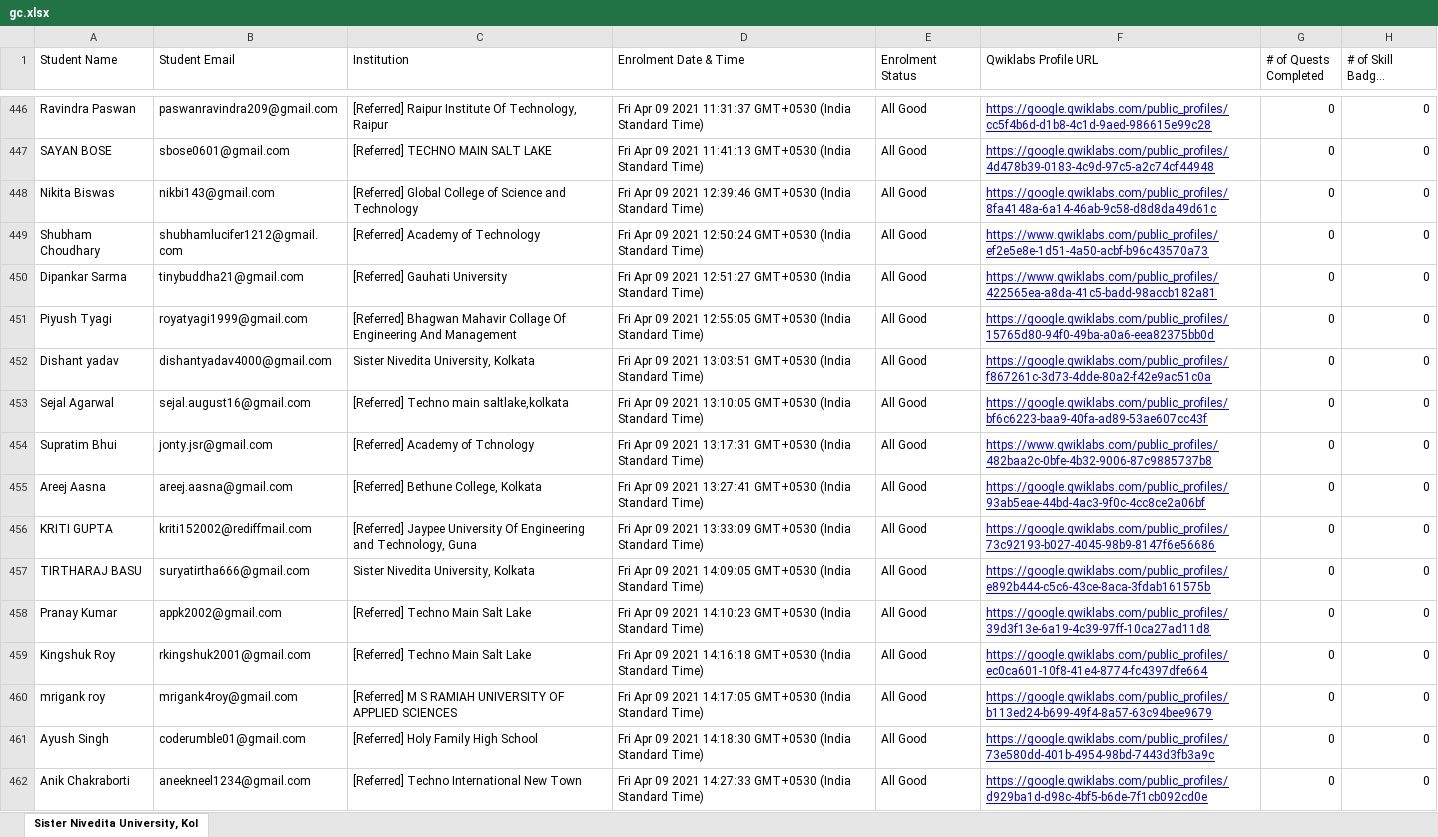
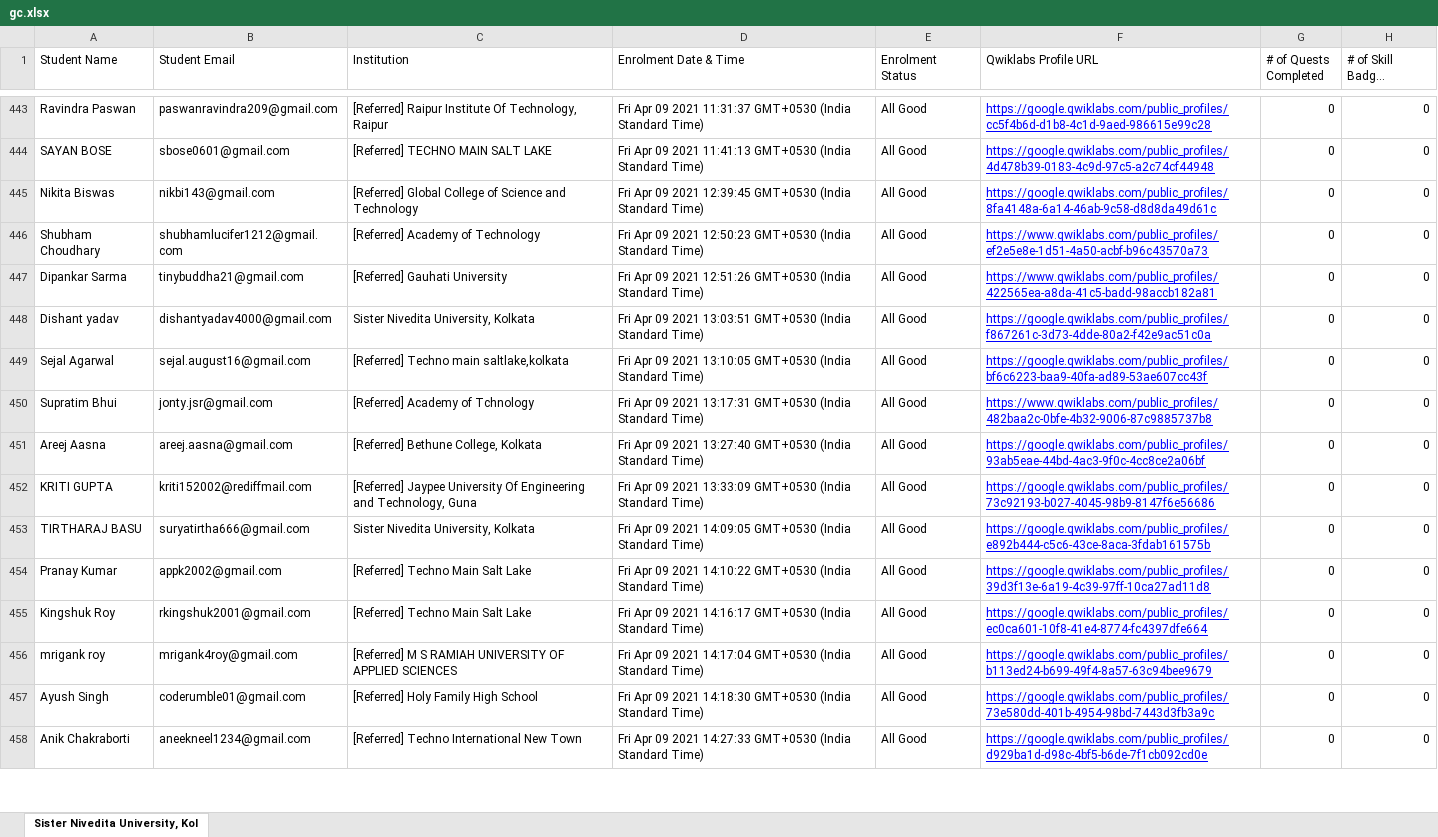
Before and after one commit to sagnikmitra/Qwiklabs-Progress-Generator-Streamlit, an Excel workbook: gc.xlsx, sheet Sister Nivedita University, Kol, drawn as a sheet; only a part is shown, gaps mark what is left out; long unchanged cells end in …; values as stored, in another font and other column widths than the file's, no borders; charts and pictures not drawn; removed rows and columns are numbered as before the commit, all else as after; the diff covers the shown part only; the diff names each change by its address in the sheet, - before the commit and + after, or states it on an @@ line.

Commit message:
Updated Excel sheet

```diff
--- a/gc.xlsx (sheet Sister Nivedita University, Kol)
+++ b/gc.xlsx (sheet Sister Nivedita University, Kol)
-D445 (Enrolment Date & Time): …09 2021 12:39:46 GMT+0530 (India…
+D445 (Enrolment Date & Time): …09 2021 12:39:45 GMT+0530 (India…
-D446 (Enrolment Date & Time): …09 2021 12:50:24 GMT+0530 (India…
+D446 (Enrolment Date & Time): …09 2021 12:50:23 GMT+0530 (India…
-D447 (Enrolment Date & Time): …09 2021 12:51:27 GMT+0530 (India…
+D447 (Enrolment Date & Time): …09 2021 12:51:26 GMT+0530 (India…
-row 451: Piyush Tyagi | royatyagi1999@gmail.com | [Referred] Bhagwan Mahavir Collage Of Engineering And Management | Fri Apr 09 2021 12:55:05 GMT+0530 (India Standard Time) | All Good | https://google.qwiklabs.com/public_profiles/15765d80-94f0-49ba-a0a6-eea82375bb0d | 0 | 0
-D451 (Enrolment Date & Time): …09 2021 13:27:41 GMT+0530 (India…
+D451 (Enrolment Date & Time): …09 2021 13:27:40 GMT+0530 (India…
-D454 (Enrolment Date & Time): …09 2021 14:10:23 GMT+0530 (India…
+D454 (Enrolment Date & Time): …09 2021 14:10:22 GMT+0530 (India…
-D455 (Enrolment Date & Time): …09 2021 14:16:18 GMT+0530 (India…
+D455 (Enrolment Date & Time): …09 2021 14:16:17 GMT+0530 (India…
-D456 (Enrolment Date & Time): …09 2021 14:17:05 GMT+0530 (India…
+D456 (Enrolment Date & Time): …09 2021 14:17:04 GMT+0530 (India…
```
Also changed, not shown: 98 added rows, 26 removed rows, 7 moved rows and 253 edited cells elsewhere in this sheet.
